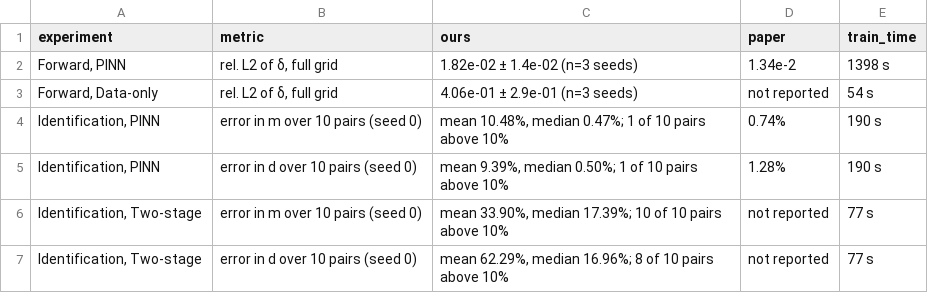
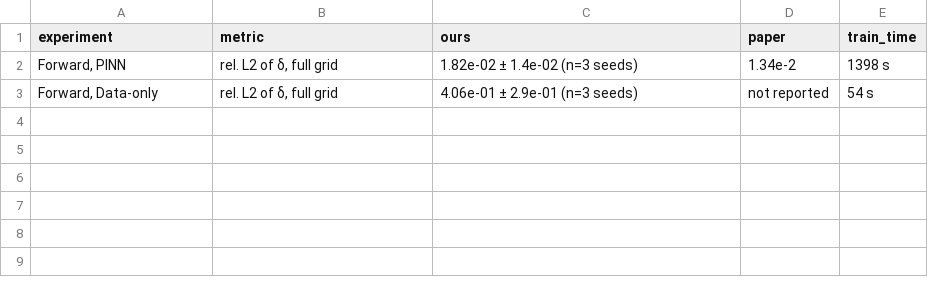
Before and after one commit to Nischal1011/pinn-swing-dynamics, a CSV file: results/replication_table.csv, drawn as a sheet; the diff names each change by its address in the sheet, - before the commit and + after, or states it on an @@ line.

Commit message:
Sweeps S3 and S4 done; identification uses stable (synchronous) pairs only; figure script; per-time error for extrapolation

```diff
--- a/results/replication_table.csv
+++ b/results/replication_table.csv
-row 4: Identification, PINN | error in m over 10 pairs (seed 0) | mean 10.48%, median 0.47%; 1 of 10 pairs above 10% | 0.74% | 190 s
-row 5: Identification, PINN | error in d over 10 pairs (seed 0) | mean 9.39%, median 0.50%; 1 of 10 pairs above 10% | 1.28% | 190 s
-row 6: Identification, Two-stage | error in m over 10 pairs (seed 0) | mean 33.90%, median 17.39%; 10 of 10 pairs above 10% | not reported | 77 s
-row 7: Identification, Two-stage | error in d over 10 pairs (seed 0) | mean 62.29%, median 16.96%; 8 of 10 pairs above 10% | not reported | 77 s
```
Also changed, not shown: 35 other files.
